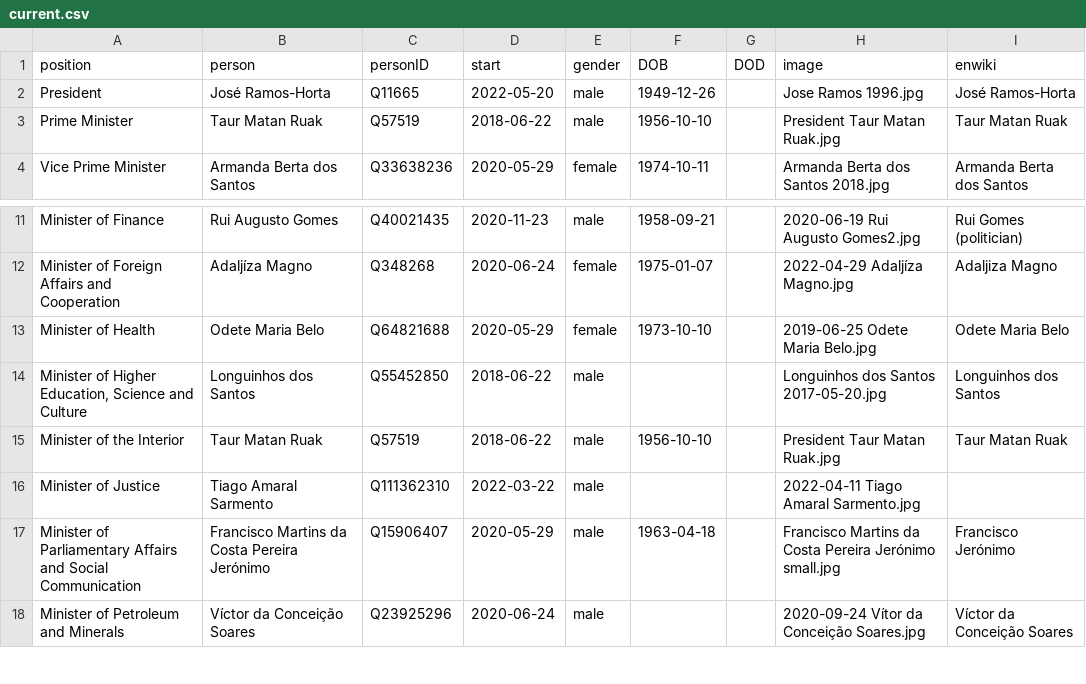
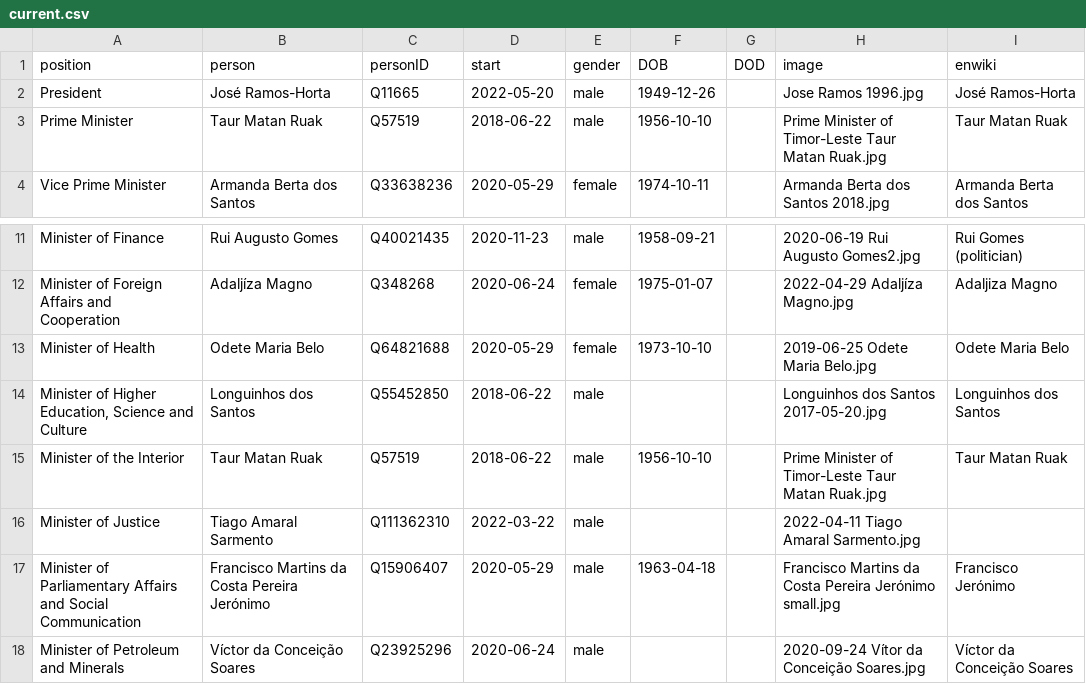
Before and after one commit to every-politician-scrapers/timor-leste-ministers, a CSV file: html/current.csv, drawn as a sheet; only a part is shown, gaps mark what is left out.

```diff
--- a/html/current.csv
+++ b/html/current.csv
@@ -2,3 +2,3 @@ position,person,personID,start,gender,DOB,DOD,image,enwiki
 President,José Ramos-Horta,Q11665,2022-05-20,male,1949-12-26,,Jose Ramos 1996.jpg,José Ramos-Horta
-Prime Minister,Taur Matan Ruak,Q57519,2018-06-22,male,1956-10-10,,President Taur Matan Ruak.jpg,Taur Matan Ruak
+Prime Minister,Taur Matan Ruak,Q57519,2018-06-22,male,1956-10-10,,Prime Minister of Timor-Leste Taur Matan Ruak.jpg,Taur Matan Ruak
 Vice Prime Minister,Armanda Berta dos Santos,Q33638236,2020-05-29,female,1974-10-11,,Armanda Berta dos Santos 2018.jpg,Armanda Berta dos Santos
@@ -14,3 +14,3 @@ Minister of Health,Odete Maria Belo,Q64821688,2020-05-29,female,1973-10-10,,2019
 "Minister of Higher Education, Science and Culture",Longuinhos dos Santos,Q55452850,2018-06-22,male,,,Longuinhos dos Santos 2017-05-20.jpg,Longuinhos dos Santos
-Minister of the Interior,Taur Matan Ruak,Q57519,2018-06-22,male,1956-10-10,,President Taur Matan Ruak.jpg,Taur Matan Ruak
+Minister of the Interior,Taur Matan Ruak,Q57519,2018-06-22,male,1956-10-10,,Prime Minister of Timor-Leste Taur Matan Ruak.jpg,Taur Matan Ruak
 Minister of Justice,Tiago Amaral Sarmento,Q111362310,2022-03-22,male,,,2022-04-11 Tiago Amaral Sarmento.jpg,
```
Also changed, not shown: html/holders21.csv.
